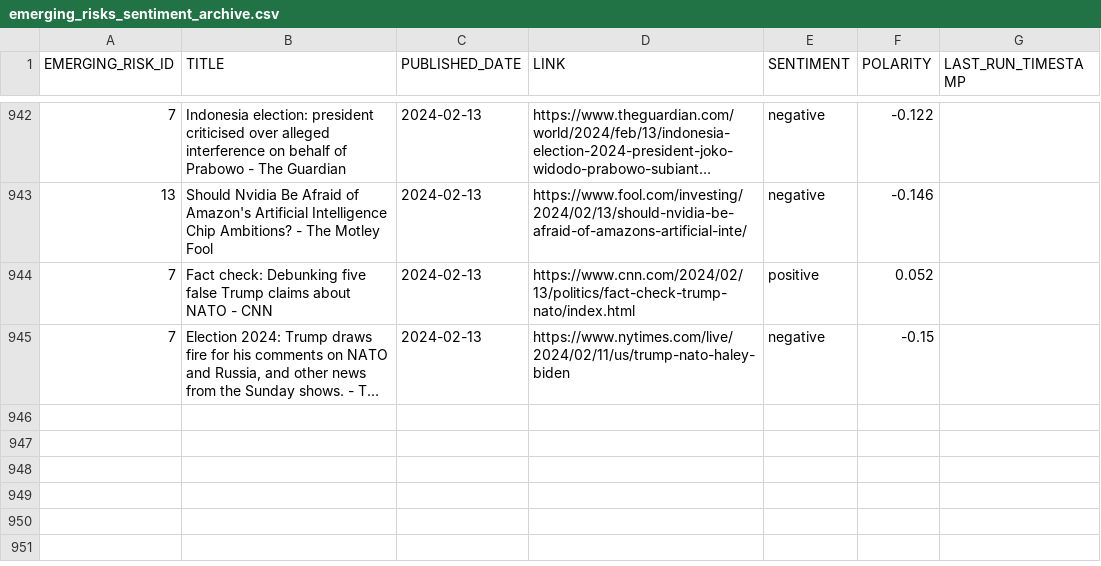
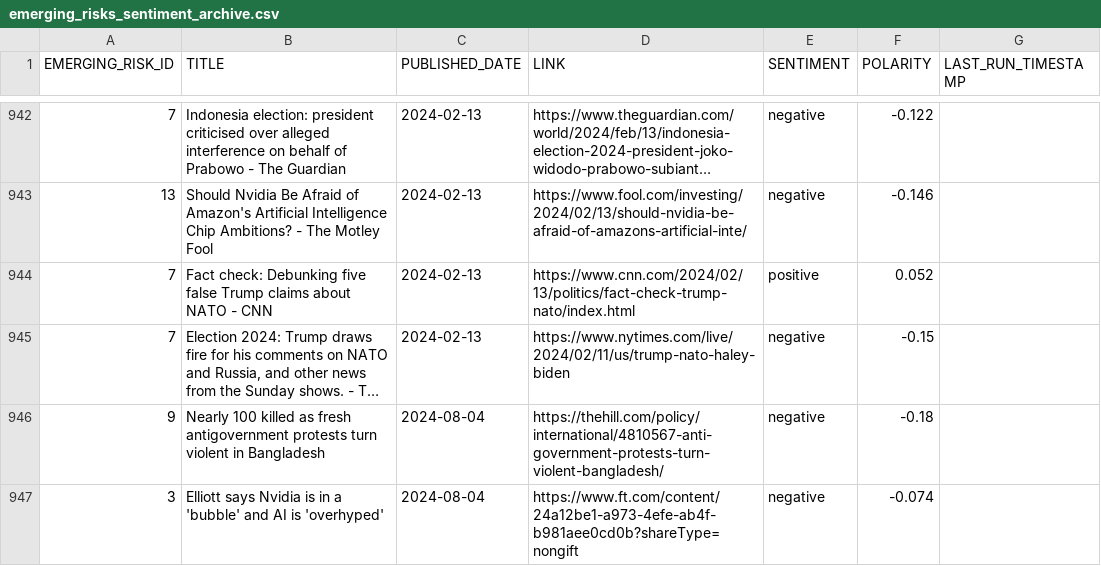
Before and after one commit to russ-john/online_sentiment, a CSV file: online_sentiment/output/emerging_risks_sentiment_archive.csv, drawn as a sheet; only a part is shown, gaps mark what is left out; long unchanged cells end in …; the diff names each change by its address in the sheet, - before the commit and + after, or states it on an @@ line.

```diff
--- a/online_sentiment/output/emerging_risks_sentiment_archive.csv
+++ b/online_sentiment/output/emerging_risks_sentiment_archive.csv
+row 946: 9 | Nearly 100 killed as fresh antigovernment protests turn violent in Bangladesh | 2024-08-04 | https://thehill.com/policy/international/4810567-anti-government-protests-turn-violent-bangladesh/ | negative | -0.18
+row 947: 3 | Elliott says Nvidia is in a 'bubble' and AI is 'overhyped' | 2024-08-04 | https://www.ft.com/content/24a12be1-a973-4efe-ab4f-b981aee0cd0b?shareType=nongift | negative | -0.074
```
Also changed, not shown: online_sentiment/output/enterprise_risks_online_sentiment.csv, 1 other file.
